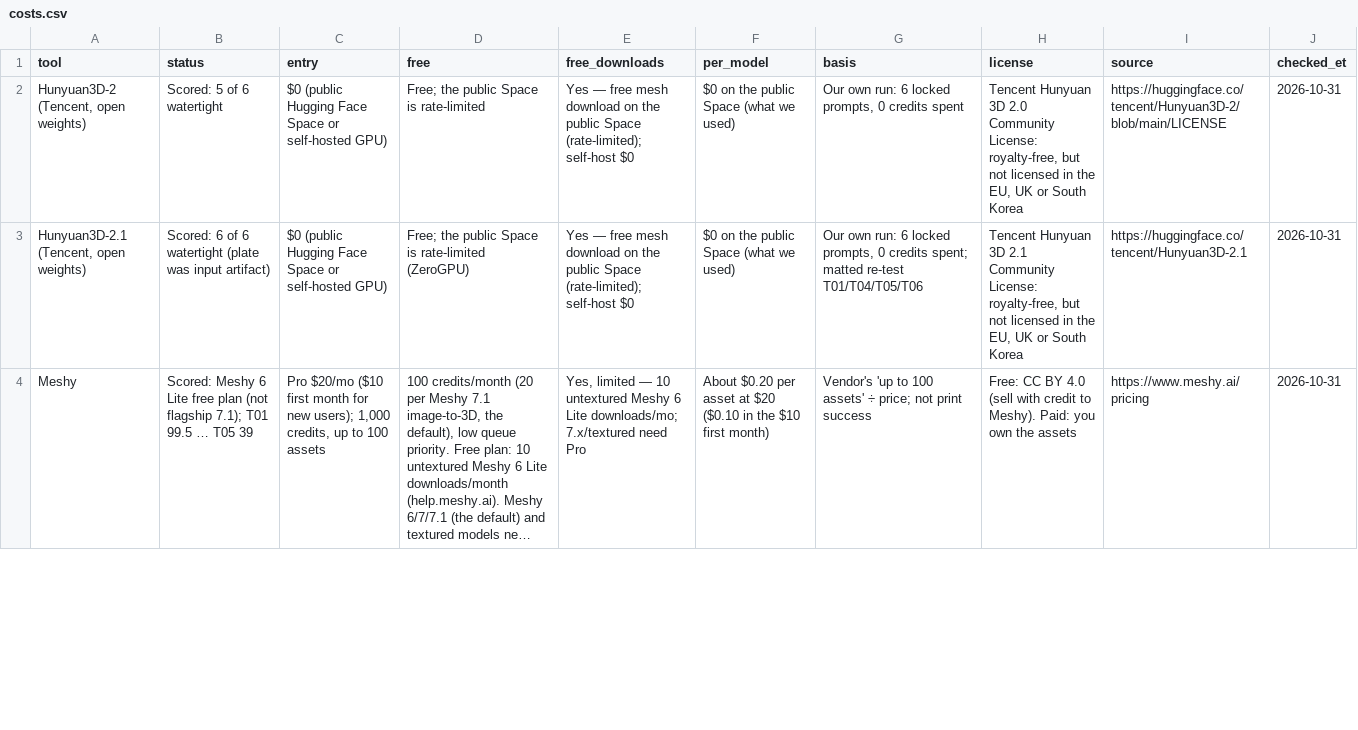
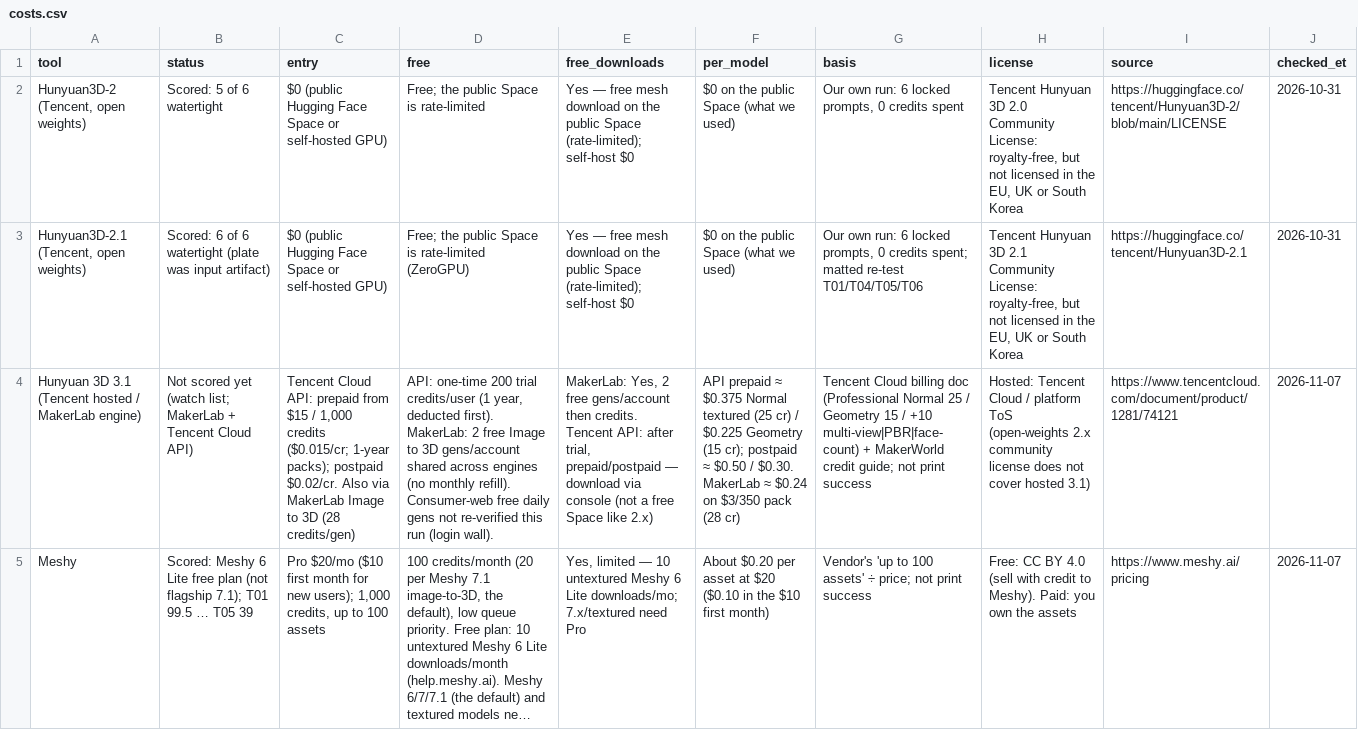
Before and after one commit to Basileion/printready, a CSV file: site/data/costs.csv, drawn as a sheet; only a part is shown; long unchanged cells end in …; addresses are those after the commit; the diff covers the shown part only; the diff names each change by its address in the sheet, - before the commit and + after, or states it on an @@ line.

Commit message:
Prompt pack v0.2 (T07 thin-sword + T08 mini) + Hunyuan 3.1 costs row
RT-20261107-03 partial: rewrite unscored T07/T08 to thin-feature VOC before
first score; scorecard Queued + methodology #prompt-pack note (not scored).
RT-20261107-05 partial: add Hunyuan 3D 3.1 hosted/MakerLab /costs row from
Tencent Cloud billing + MakerWorld credit guide; refresh verified checked_et
(Meshy/Tripo/Rodin/MakerLab/MakeIt3D). Hitem3D/PrintPal left 2026-10-31.

```diff
--- a/site/data/costs.csv
+++ b/site/data/costs.csv
+row 4: Hunyuan 3D 3.1 (Tencent hosted / MakerLab engine) | Not scored yet (watch list; MakerLab + Tencent Cloud API) | Tencent Cloud API: prepaid from $15 / 1,000 credits ($0.015/cr; 1-year packs); postpaid $0.02/cr. Also via MakerLab Image to 3D (28 credits/gen) | API: one-time 200 trial credits/user (1 year, deducted first). MakerLab: 2 free Image to 3D gens/account shared across engines (no monthly refill). Consumer-web free daily gens not re-verified this run (login wall). | MakerLab: Yes, 2 free gens/account then credits. Tencent API: after trial, prepaid/postpaid — download via console (not a free Space like 2.x) | API prepaid ≈ $0.375 Normal textured (25 cr) / $0.225 Geometry (15 cr); postpaid ≈ $0.50 / $0.30. MakerLab ≈ $0.24 on $3/350 pack (28 cr) | Tencent Cloud billing doc (Professional Normal 25 / Geometry 15 / +10 multi-view|PBR|face-count) + MakerWorld credit guide; not print success | Hosted: Tencent Cloud / platform ToS (open-weights 2.x community license does not cover hosted 3.1) | https://www.tencentcloud.com/document/product/1281/74121 | 2026-11-07
-J5 (checked_et): 2026-10-31
+J5 (checked_et): 2026-11-07
```
Also changed, not shown: 4 edited cells elsewhere in this file, 9 other files.
